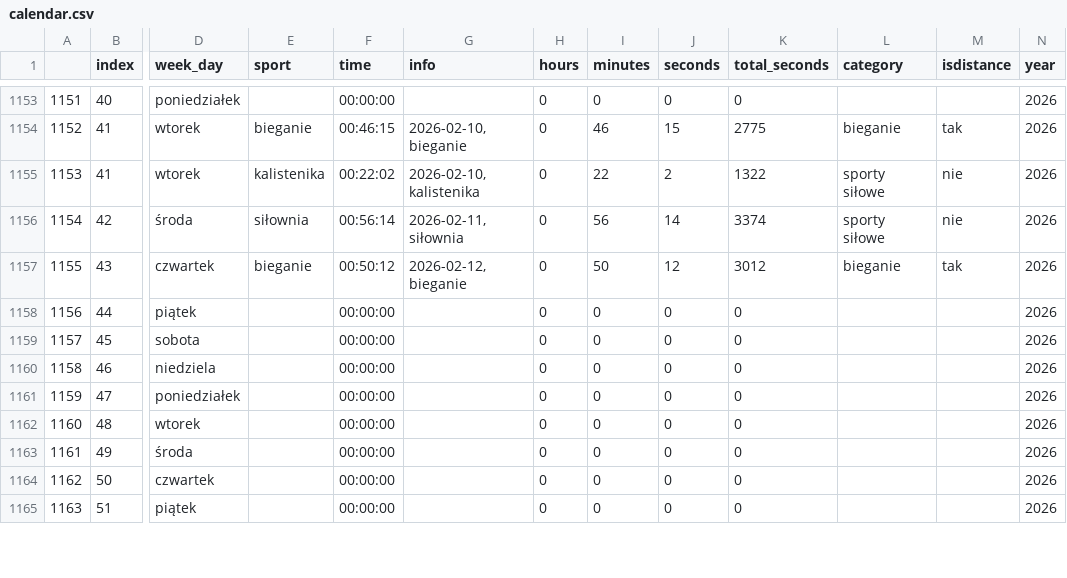
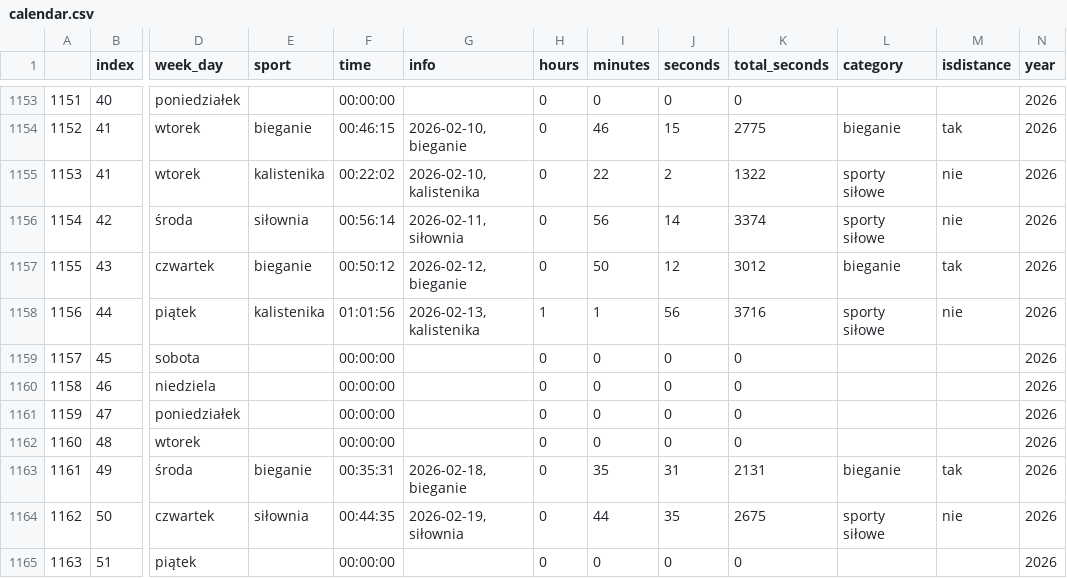
Before and after one commit to przemekolender/SportTracker, a CSV file: files/calendar.csv, drawn as a sheet; only a part is shown, gaps mark what is left out; the diff covers the shown part only; the diff names each change by its address in the sheet, - before the commit and + after, or states it on an @@ line.

```diff
--- a/files/calendar.csv
+++ b/files/calendar.csv
-E1158 (sport): (empty)
+E1158 (sport): kalistenika
-F1158 (time): 00:00:00
+F1158 (time): 01:01:56
-G1158 (info): (empty)
+G1158 (info): 2026-02-13, kalistenika
-H1158 (hours): 0
+H1158 (hours): 1
-I1158 (minutes): 0
+I1158 (minutes): 1
-J1158 (seconds): 0
+J1158 (seconds): 56
-K1158 (total_seconds): 0
+K1158 (total_seconds): 3716
-L1158 (category): (empty)
+L1158 (category): sporty siłowe
-M1158 (isdistance): (empty)
+M1158 (isdistance): nie
-E1163 (sport): (empty)
+E1163 (sport): bieganie
-F1163 (time): 00:00:00
+F1163 (time): 00:35:31
-G1163 (info): (empty)
+G1163 (info): 2026-02-18, bieganie
-I1163 (minutes): 0
+I1163 (minutes): 35
-J1163 (seconds): 0
+J1163 (seconds): 31
-K1163 (total_seconds): 0
+K1163 (total_seconds): 2131
-L1163 (category): (empty)
+L1163 (category): bieganie
-M1163 (isdistance): (empty)
+M1163 (isdistance): tak
-E1164 (sport): (empty)
+E1164 (sport): siłownia
-F1164 (time): 00:00:00
+F1164 (time): 00:44:35
-G1164 (info): (empty)
+G1164 (info): 2026-02-19, siłownia
-I1164 (minutes): 0
+I1164 (minutes): 44
-J1164 (seconds): 0
+J1164 (seconds): 35
-K1164 (total_seconds): 0
+K1164 (total_seconds): 2675
-L1164 (category): (empty)
+L1164 (category): sporty siłowe
-M1164 (isdistance): (empty)
+M1164 (isdistance): nie
```
Also changed, not shown: 17 edited cells elsewhere in this file, 1 other file.
